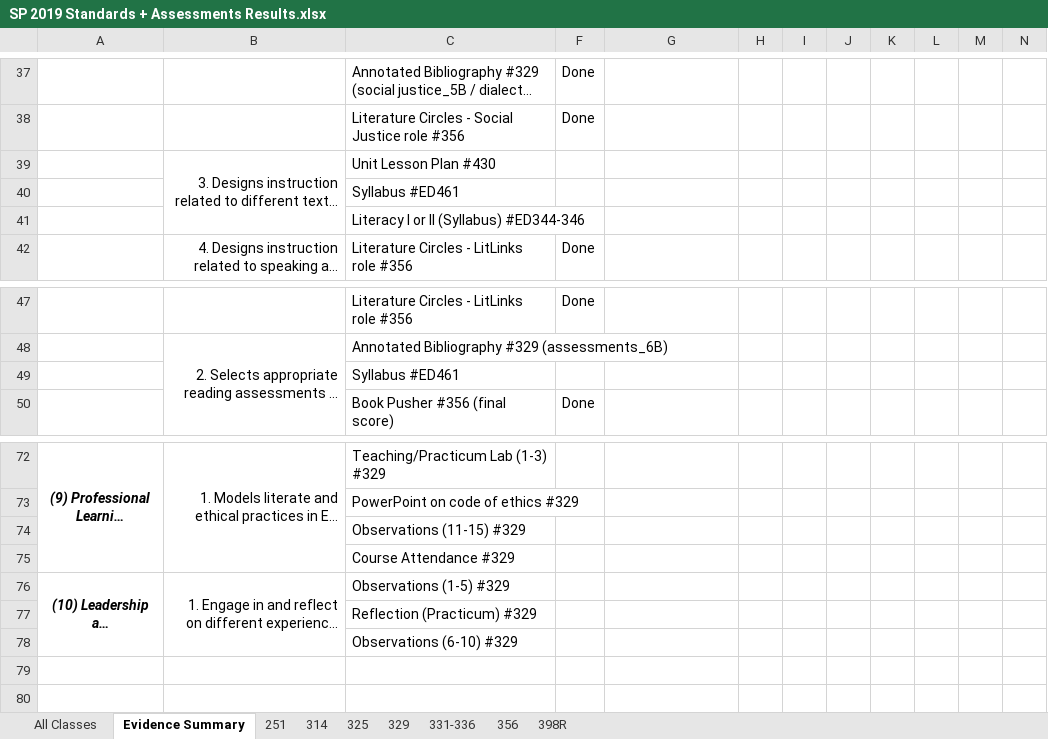
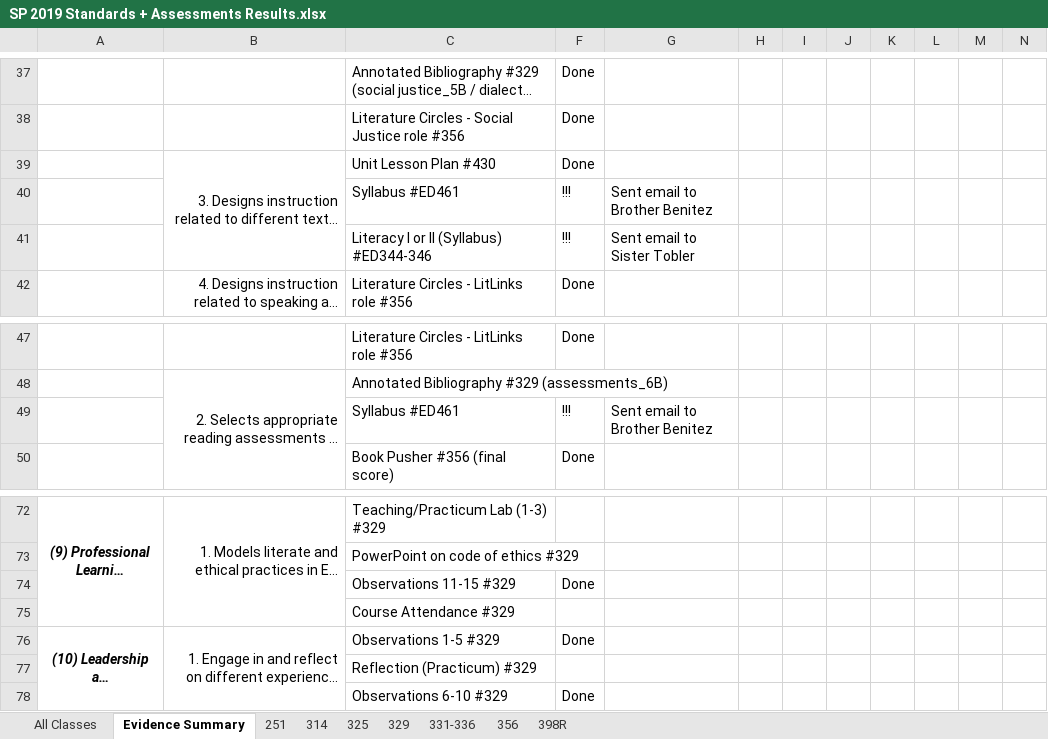
Before and after one commit to byui-english-ed/byui-english-ed.github.io, an Excel workbook: SP 2019 Standards + Assessments Results.xlsx, sheet Evidence Summary, drawn as a sheet; only a part is shown, gaps mark what is left out; long unchanged cells end in …; values as stored, in another font and other column widths than the file's, no borders; conditional formats not drawn; removed rows and columns are numbered as before the commit, all else as after; the diff covers the shown part only; the diff names each change by its address in the sheet, - before the commit and + after, or states it on an @@ line.

```diff
--- a/SP 2019 Standards + Assessments Results.xlsx (sheet Evidence Summary)
+++ b/SP 2019 Standards + Assessments Results.xlsx (sheet Evidence Summary)
-F39: (empty)
+F39: Done
-row 40:  |  | Syllabus #ED461
-row 41:  |  | Literacy I or II (Syllabus) #ED344-346
+row 40:  |  | Syllabus #ED461 | !!! | Sent email to Brother Benitez
+row 41:  |  | Literacy I or II (Syllabus) #ED344-346 | !!! | Sent email to Sister Tobler
-row 49:  |  | Syllabus #ED461
+row 49:  |  | Syllabus #ED461 | !!! | Sent email to Brother Benitez
-row 74:  |  | Observations (11-15) #329
+row 74:  |  | Observations 11-15 #329 | Done
-C76: Observations (1-5) #329
+C76: Observations 1-5 #329
-F76: (empty)
+F76: Done
-row 78:  |  | Observations (6-10) #329
+row 78:  |  | Observations 6-10 #329 | Done
```
Also changed, not shown: 8 added rows, 8 removed rows and 9 edited cells elsewhere in this sheet, 12 other files.
